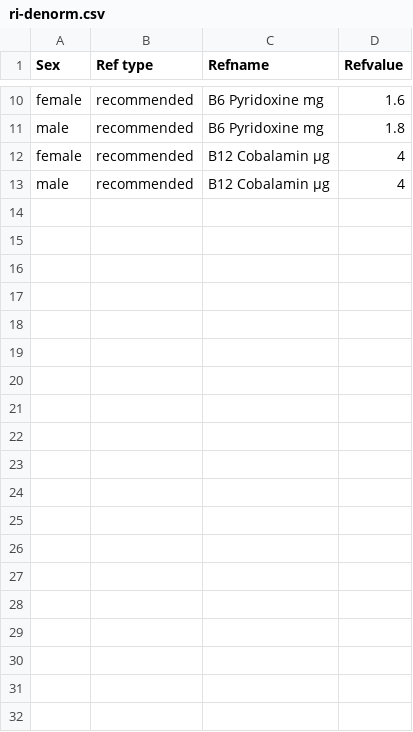
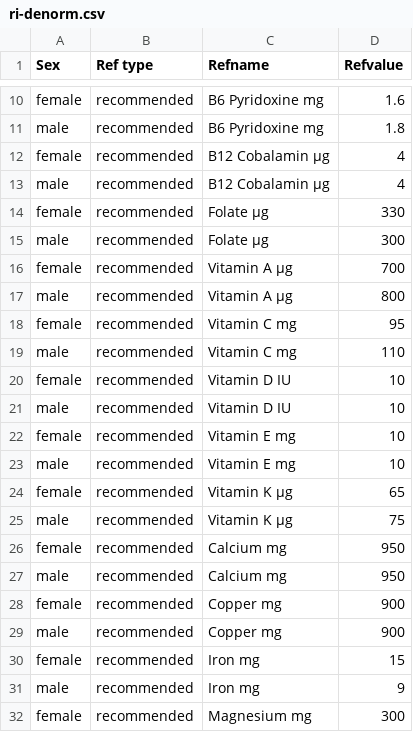
Before and after one commit to haskoe/uni, a CSV file: k1/opgave-01/ri-denorm.csv, drawn as a sheet; only a part is shown, gaps mark what is left out; the diff covers the shown part only.

```diff
--- a/k1/opgave-01/ri-denorm.csv
+++ b/k1/opgave-01/ri-denorm.csv
@@ -13 +13,20 @@ female	recommended	B12 Cobalamin µg	4
 male	recommended	B12 Cobalamin µg	4
+female	recommended	Folate µg	330
+male	recommended	Folate µg	300
+female	recommended	Vitamin A µg	700
+male	recommended	Vitamin A µg	800
+female	recommended	Vitamin C mg	95
+male	recommended	Vitamin C mg	110
+female	recommended	Vitamin D IU	10
+male	recommended	Vitamin D IU	10
+female	recommended	Vitamin E mg	10
+male	recommended	Vitamin E mg	10
+female	recommended	Vitamin K µg	65
+male	recommended	Vitamin K µg	75
+female	recommended	Calcium mg	950
+male	recommended	Calcium mg	950
+female	recommended	Copper mg	900
+male	recommended	Copper mg	900
+female	recommended	Iron mg	15
+male	recommended	Iron mg	9
+female	recommended	Magnesium mg	300
```
Also changed, not shown: 13 added rows elsewhere in this file, k1/opgave-01/4-days.csv, k1/opgave-01/ffq.csv, 6 other files.
